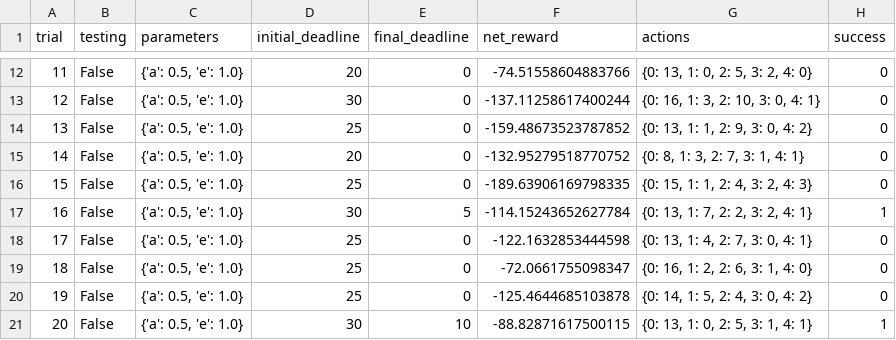
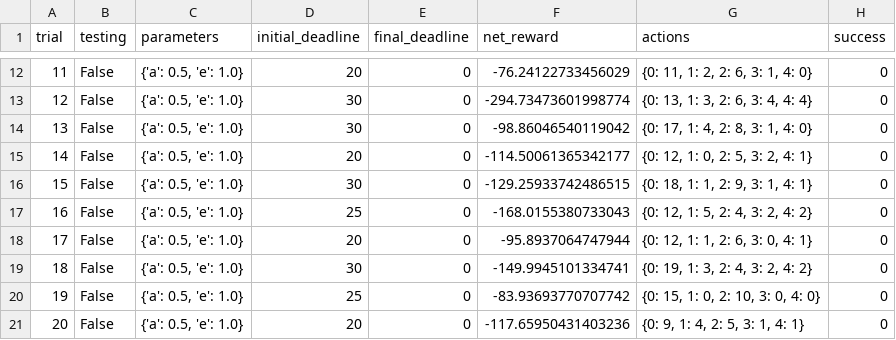
Before and after one commit to akshaybhatia10/Train-a-Smartcab-to-Drive, a CSV file: logs/sim_no-learning.csv, drawn as a sheet; only a part is shown, gaps mark what is left out; the diff covers the shown part only.

```diff
--- a/logs/sim_no-learning.csv
+++ b/logs/sim_no-learning.csv
@@ -12,10 +12,10 @@ trial,testing,parameters,initial_deadline,final_deadline,net_reward,actions,succ
-11,False,"{'a': 0.5, 'e': 1.0}",20,0,-74.51558604883766,"{0: 13, 1: 0, 2: 5, 3: 2, 4: 0}",0
-12,False,"{'a': 0.5, 'e': 1.0}",30,0,-137.11258617400244,"{0: 16, 1: 3, 2: 10, 3: 0, 4: 1}",0
-13,False,"{'a': 0.5, 'e': 1.0}",25,0,-159.48673523787852,"{0: 13, 1: 1, 2: 9, 3: 0, 4: 2}",0
-14,False,"{'a': 0.5, 'e': 1.0}",20,0,-132.95279518770752,"{0: 8, 1: 3, 2: 7, 3: 1, 4: 1}",0
-15,False,"{'a': 0.5, 'e': 1.0}",25,0,-189.63906169798335,"{0: 15, 1: 1, 2: 4, 3: 2, 4: 3}",0
-16,False,"{'a': 0.5, 'e': 1.0}",30,5,-114.15243652627784,"{0: 13, 1: 7, 2: 2, 3: 2, 4: 1}",1
-17,False,"{'a': 0.5, 'e': 1.0}",25,0,-122.1632853444598,"{0: 13, 1: 4, 2: 7, 3: 0, 4: 1}",0
-18,False,"{'a': 0.5, 'e': 1.0}",25,0,-72.0661755098347,"{0: 16, 1: 2, 2: 6, 3: 1, 4: 0}",0
-19,False,"{'a': 0.5, 'e': 1.0}",25,0,-125.4644685103878,"{0: 14, 1: 5, 2: 4, 3: 0, 4: 2}",0
-20,False,"{'a': 0.5, 'e': 1.0}",30,10,-88.82871617500115,"{0: 13, 1: 0, 2: 5, 3: 1, 4: 1}",1
+11,False,"{'a': 0.5, 'e': 1.0}",20,0,-76.24122733456029,"{0: 11, 1: 2, 2: 6, 3: 1, 4: 0}",0
+12,False,"{'a': 0.5, 'e': 1.0}",30,0,-294.73473601998774,"{0: 13, 1: 3, 2: 6, 3: 4, 4: 4}",0
+13,False,"{'a': 0.5, 'e': 1.0}",30,0,-98.86046540119042,"{0: 17, 1: 4, 2: 8, 3: 1, 4: 0}",0
+14,False,"{'a': 0.5, 'e': 1.0}",20,0,-114.50061365342177,"{0: 12, 1: 0, 2: 5, 3: 2, 4: 1}",0
+15,False,"{'a': 0.5, 'e': 1.0}",30,0,-129.25933742486515,"{0: 18, 1: 1, 2: 9, 3: 1, 4: 1}",0
+16,False,"{'a': 0.5, 'e': 1.0}",25,0,-168.0155380733043,"{0: 12, 1: 5, 2: 4, 3: 2, 4: 2}",0
+17,False,"{'a': 0.5, 'e': 1.0}",20,0,-95.8937064747944,"{0: 12, 1: 1, 2: 6, 3: 0, 4: 1}",0
+18,False,"{'a': 0.5, 'e': 1.0}",30,0,-149.9945101334741,"{0: 19, 1: 3, 2: 4, 3: 2, 4: 2}",0
+19,False,"{'a': 0.5, 'e': 1.0}",25,0,-83.93693770707742,"{0: 15, 1: 0, 2: 10, 3: 0, 4: 0}",0
+20,False,"{'a': 0.5, 'e': 1.0}",20,0,-117.65950431403236,"{0: 9, 1: 4, 2: 5, 3: 1, 4: 1}",0
```
Also changed, not shown: 60 edited cells elsewhere in this file.
